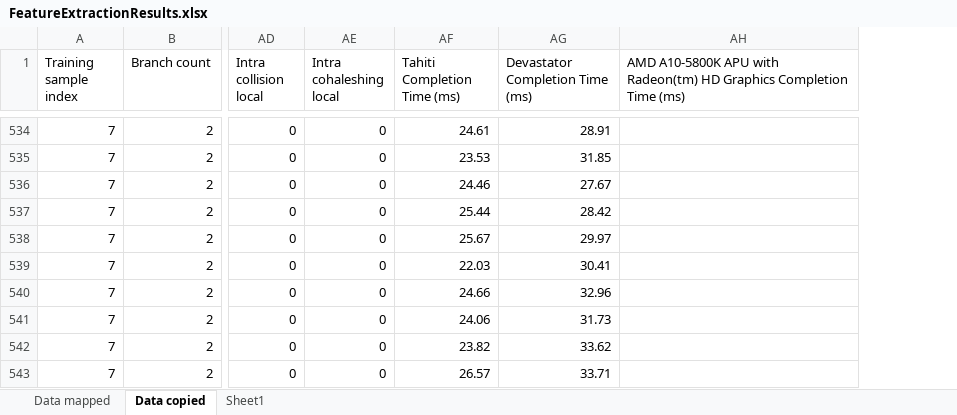
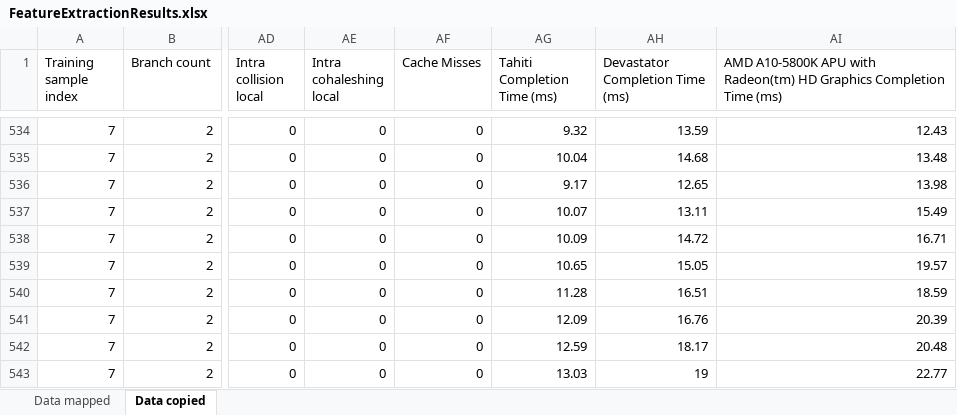
Before and after one commit to morellid/featureBasedScheduling, an Excel workbook: Dati/FeatureExtractionResults.xlsx, sheet Data copied, drawn as a sheet; only a part is shown, gaps mark what is left out; values as stored, in another font and other column widths than the file's, no borders; addresses are those after the commit; the diff covers the shown part only; the diff names each change by its address in the sheet, - before the commit and + after, or states it on an @@ line.

Commit message:
Cache misses for single thread, data copied

```diff
--- a/Dati/FeatureExtractionResults.xlsx (sheet Data copied)
+++ b/Dati/FeatureExtractionResults.xlsx (sheet Data copied)
-sheet tab: Sheet1
+column AF (Cache Misses), rows 534-543: all 0
-AG534 (Tahiti Completion Time (ms)): 24.61
+AG534 (Tahiti Completion Time (ms)): 9.32
-AH534 (Devastator Completion Time (ms)): 28.91
+AH534 (Devastator Completion Time (ms)): 13.59
-AI534: (empty)
+AI534: 12.43
-AG535 (Tahiti Completion Time (ms)): 23.53
+AG535 (Tahiti Completion Time (ms)): 10.04
-AH535 (Devastator Completion Time (ms)): 31.85
+AH535 (Devastator Completion Time (ms)): 14.68
-AI535: (empty)
+AI535: 13.48
-AG536 (Tahiti Completion Time (ms)): 24.46
+AG536 (Tahiti Completion Time (ms)): 9.17
-AH536 (Devastator Completion Time (ms)): 27.67
+AH536 (Devastator Completion Time (ms)): 12.65
-AI536: (empty)
+AI536: 13.98
-AG537 (Tahiti Completion Time (ms)): 25.44
+AG537 (Tahiti Completion Time (ms)): 10.07
-AH537 (Devastator Completion Time (ms)): 28.42
+AH537 (Devastator Completion Time (ms)): 13.11
-AI537: (empty)
+AI537: 15.49
-AG538 (Tahiti Completion Time (ms)): 25.67
+AG538 (Tahiti Completion Time (ms)): 10.09
-AH538 (Devastator Completion Time (ms)): 29.97
+AH538 (Devastator Completion Time (ms)): 14.72
-AI538: (empty)
+AI538: 16.71
-AG539 (Tahiti Completion Time (ms)): 22.03
+AG539 (Tahiti Completion Time (ms)): 10.65
-AH539 (Devastator Completion Time (ms)): 30.41
+AH539 (Devastator Completion Time (ms)): 15.05
-AI539: (empty)
+AI539: 19.57
-AG540 (Tahiti Completion Time (ms)): 24.66
+AG540 (Tahiti Completion Time (ms)): 11.28
-AH540 (Devastator Completion Time (ms)): 32.96
+AH540 (Devastator Completion Time (ms)): 16.51
-AI540: (empty)
+AI540: 18.59
-AG541 (Tahiti Completion Time (ms)): 24.06
+AG541 (Tahiti Completion Time (ms)): 12.09
-AH541 (Devastator Completion Time (ms)): 31.73
+AH541 (Devastator Completion Time (ms)): 16.76
-AI541: (empty)
+AI541: 20.39
-AG542 (Tahiti Completion Time (ms)): 23.82
+AG542 (Tahiti Completion Time (ms)): 12.59
-AH542 (Devastator Completion Time (ms)): 33.62
+AH542 (Devastator Completion Time (ms)): 18.17
-AI542: (empty)
+AI542: 20.48
-AG543 (Tahiti Completion Time (ms)): 26.57
+AG543 (Tahiti Completion Time (ms)): 13.03
-AH543 (Devastator Completion Time (ms)): 33.71
+AH543 (Devastator Completion Time (ms)): 19
-AI543: (empty)
+AI543: 22.77
```
Also changed, not shown: 162 edited cells and cell formats elsewhere in this sheet, charts or pictures, 1 other file.
